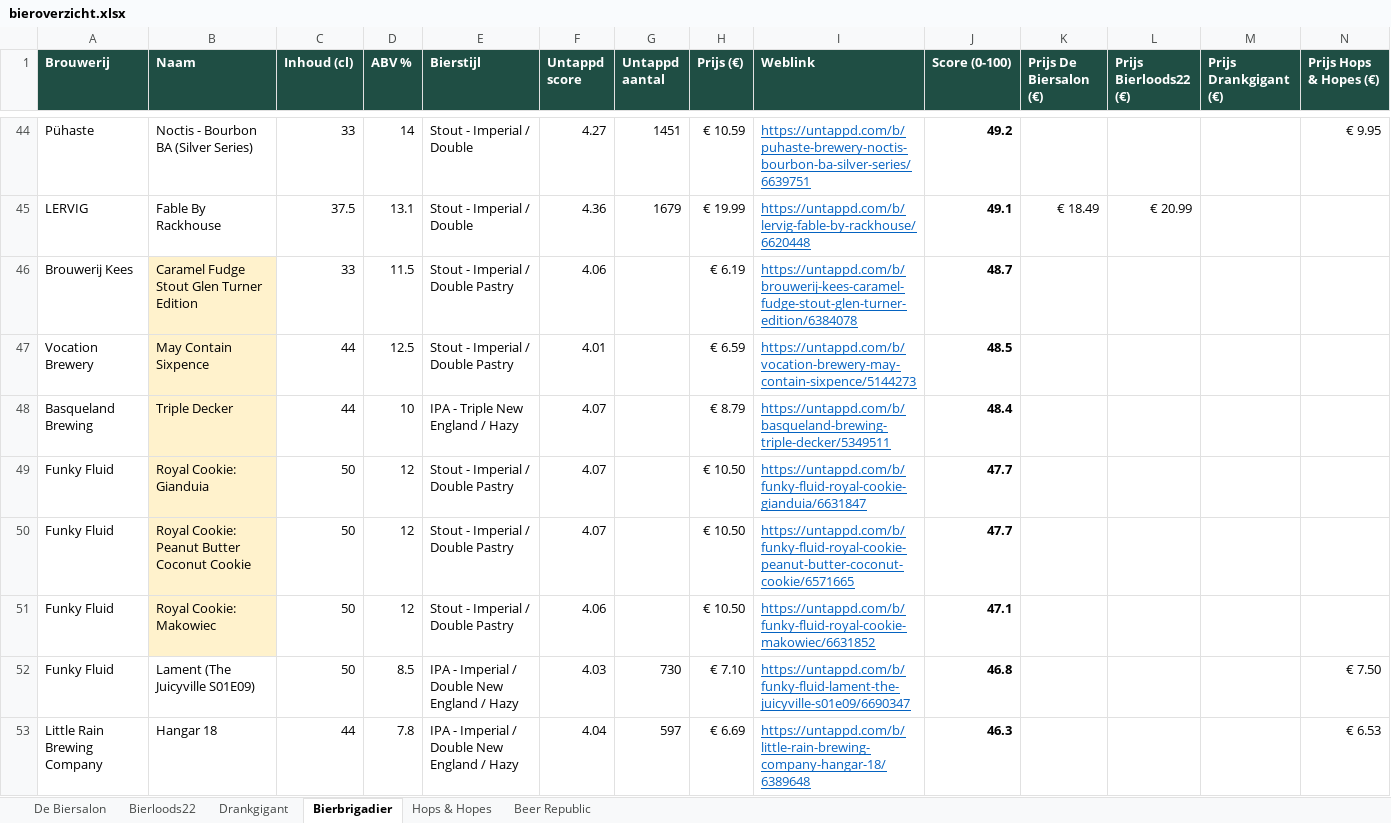
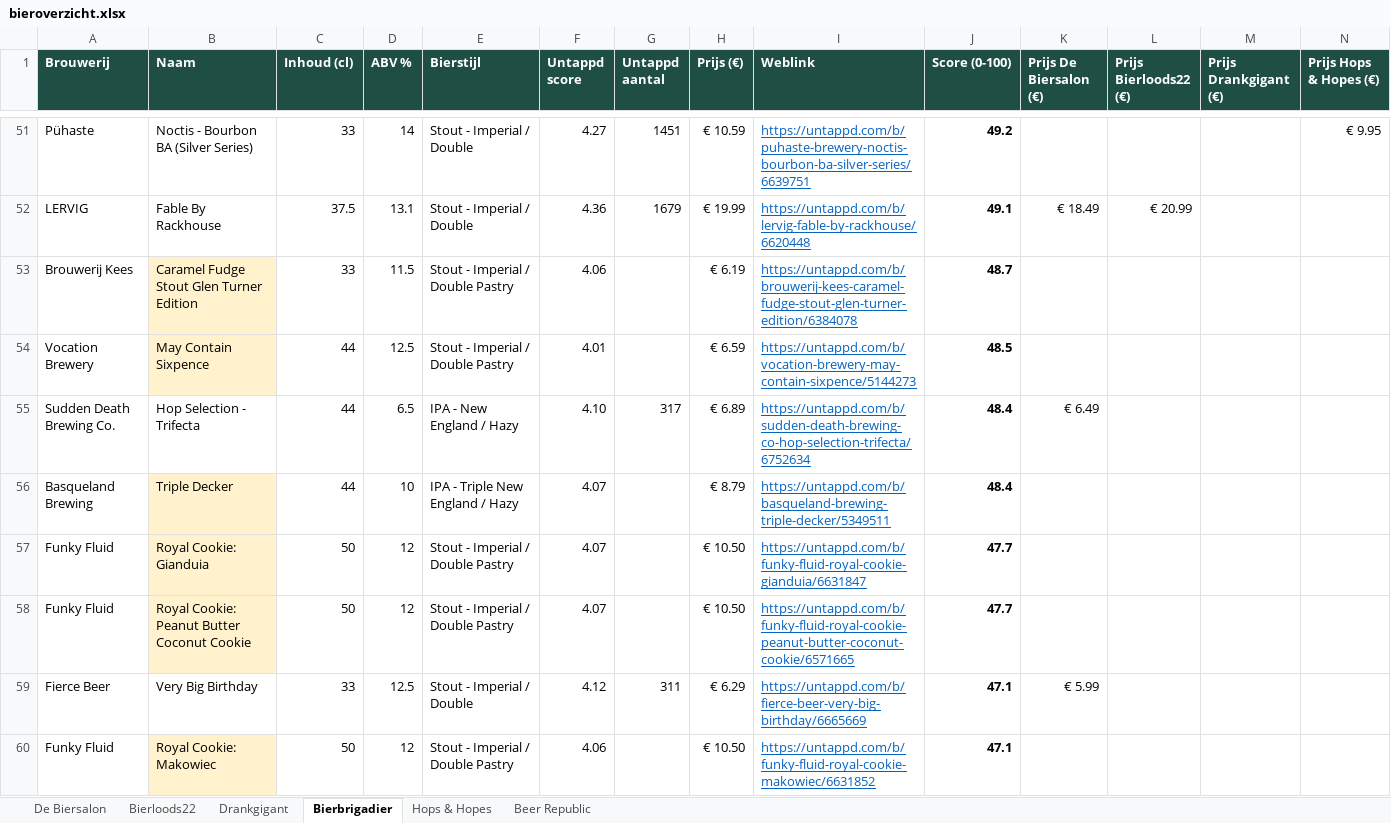
Before and after one commit to RdG-Bier/DeBierScraper, an Excel workbook: docs/bieroverzicht.xlsx, sheet Bierbrigadier, drawn as a sheet; only a part is shown, gaps mark what is left out; the shorter side is filled out with more unchanged rows; values as stored, in another font and other column widths than the file's, no borders; conditional formats not drawn; rows hold the shown columns only; the diff covers the shown part only; the diff names each change by its address in the sheet, - before the commit and + after, or states it on an @@ line.

```diff
--- a/docs/bieroverzicht.xlsx (sheet Bierbrigadier)
+++ b/docs/bieroverzicht.xlsx (sheet Bierbrigadier)
+row 55: Sudden Death Brewing Co. | Hop Selection - Trifecta | 44 | 6.5 | IPA - New England / Hazy | 4.10 | 317 | € 6.89 | https://untappd.com/b/sudden-death-brewing-co-hop-selection-trifecta/6752634 | 48.4 | € 6.49
+row 59: Fierce Beer | Very Big Birthday | 33 | 12.5 | Stout - Imperial / Double | 4.12 | 311 | € 6.29 | https://untappd.com/b/fierce-beer-very-big-birthday/6665669 | 47.1 | € 5.99
```
Also changed, not shown: 19 added rows, 10 removed rows and 12 edited cells elsewhere in this sheet, sheet Beer Republic, sheet De Biersalon, sheet Hops & Hopes, sheet Bierloods22, sheet Drankgigant, 17 other files.
